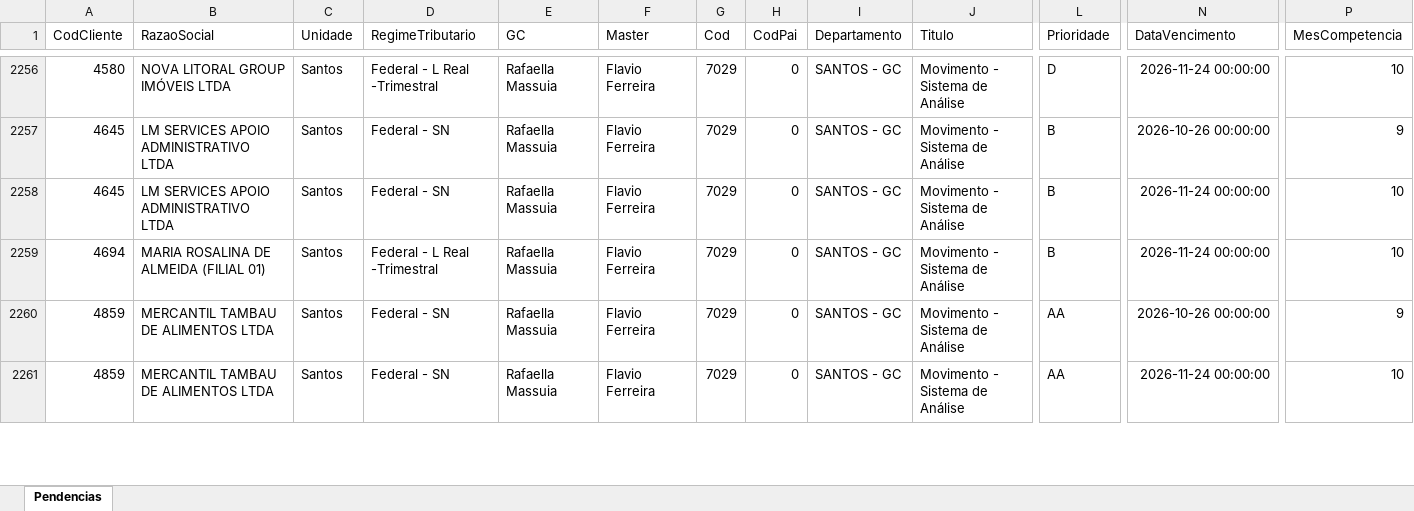
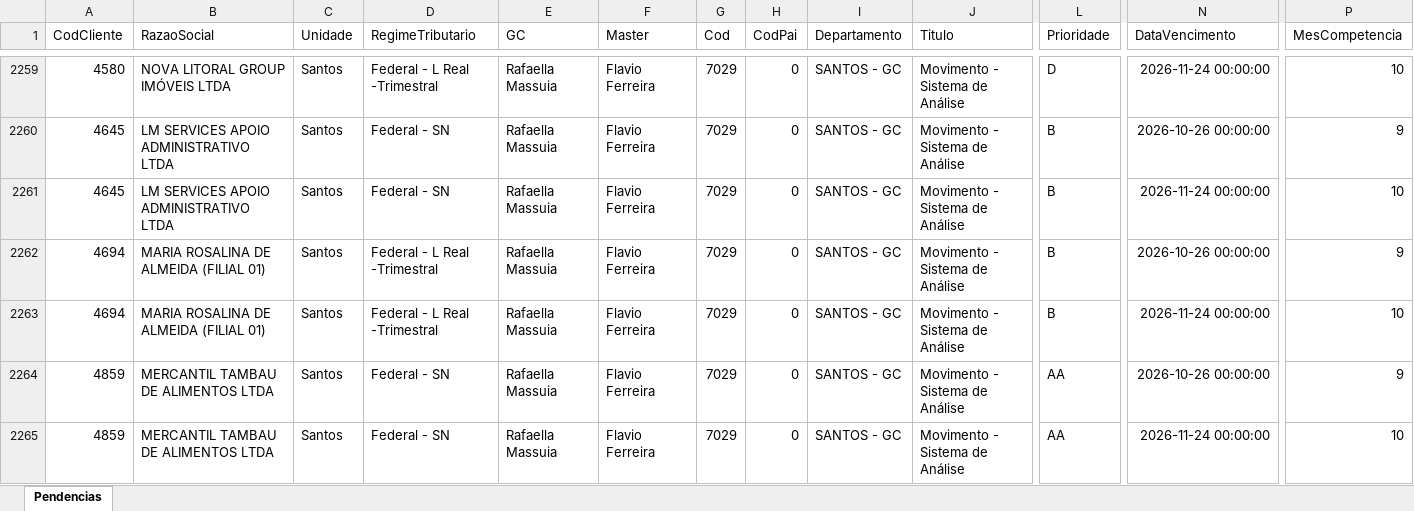
Before and after one commit to Controladoria-MG/Tarefas-baixadas, an Excel workbook: data/base/santos.xlsx, sheet Pendencias, drawn as a sheet; only a part is shown, gaps mark what is left out; values as stored, in another font and other column widths than the file's, no borders; rows hold the shown columns only; the diff covers the shown part only; the diff names each change by its address in the sheet, - before the commit and + after, or states it on an @@ line.

```diff
--- a/data/base/santos.xlsx (sheet Pendencias)
+++ b/data/base/santos.xlsx (sheet Pendencias)
+row 2262: 4694 | MARIA ROSALINA DE ALMEIDA (FILIAL 01) | Santos | Federal - L Real -Trimestral | Rafaella Massuia | Flavio Ferreira | 7029 | 0 | SANTOS - GC | Movimento - Sistema de Análise | B | 2026-10-26 00:00:00 | 9
```
Also changed, not shown: 7 added rows, 2 removed rows and 6 edited cells elsewhere in this sheet, data/base/goias.xlsx, 3 other files.
